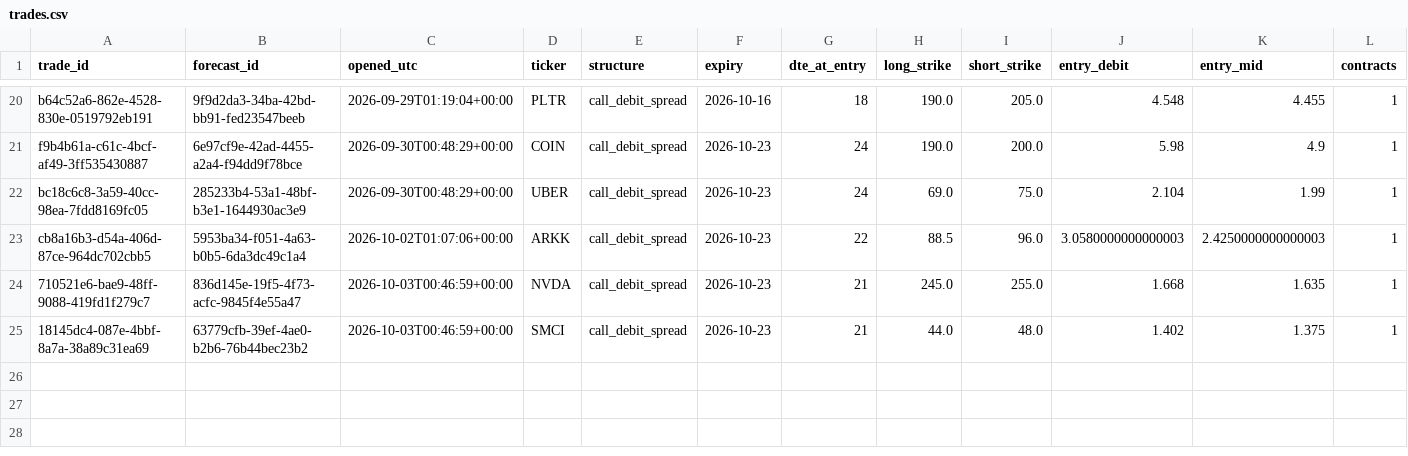
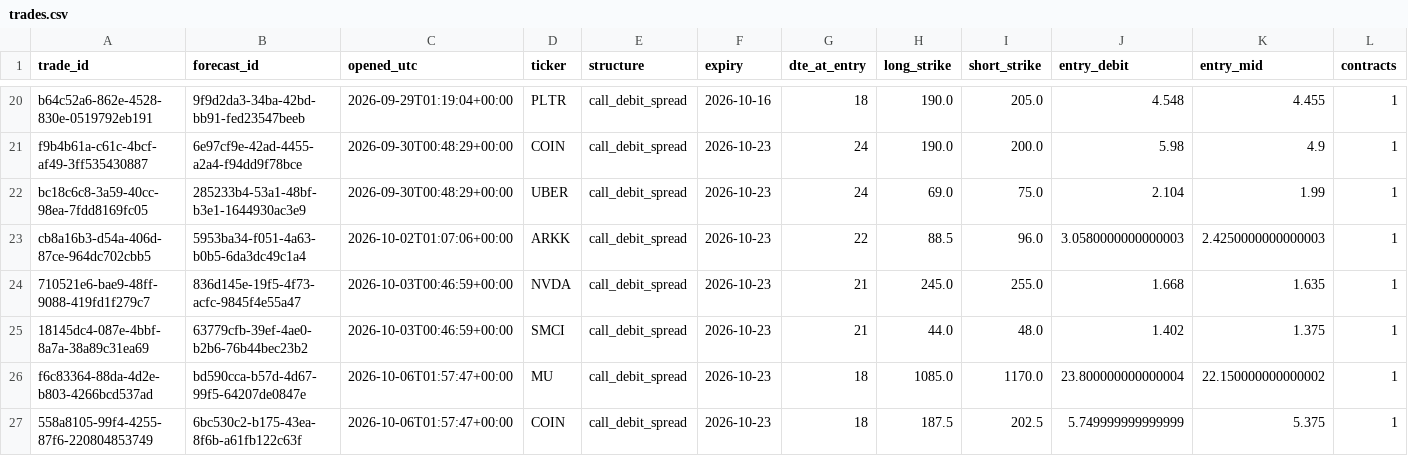
Before and after one commit to PandaGrdn/options_screener, a CSV file: data/trades.csv, drawn as a sheet; only a part is shown, gaps mark what is left out; rows hold the shown columns only; the diff names each change by its address in the sheet, - before the commit and + after, or states it on an @@ line.

```diff
--- a/data/trades.csv
+++ b/data/trades.csv
+row 26: f6c83364-88da-4d2e-b803-4266bcd537ad | bd590cca-b57d-4d67-99f5-64207de0847e | 2026-10-06T01:57:47+00:00 | MU | call_debit_spread | 2026-10-23 | 18 | 1085.0 | 1170.0 | 23.800000000000004 | 22.150000000000002 | 1
+row 27: 558a8105-99f4-4255-87f6-220804853749 | 6bc530c2-b175-43ea-8f6b-a61fb122c63f | 2026-10-06T01:57:47+00:00 | COIN | call_debit_spread | 2026-10-23 | 18 | 187.5 | 202.5 | 5.749999999999999 | 5.375 | 1
```
Also changed, not shown: data/forecasts.csv, data/marks.csv, 5 other files.
